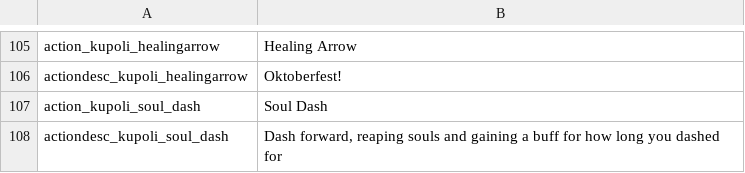
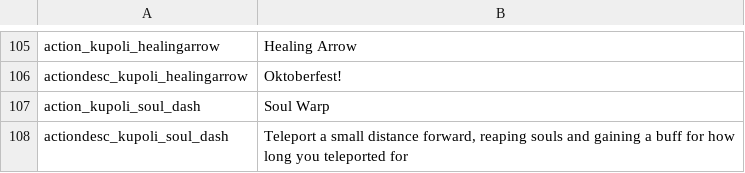
Before and after one commit to SiriMoel/souls, a CSV file: files/translations.csv, drawn as a sheet; only a part is shown, gaps mark what is left out.

Commit message:
wip soul dash/warp

```diff
--- a/files/translations.csv
+++ b/files/translations.csv
@@ -106,3 +106,3 @@ action_kupoli_healingarrow,"Healing Arrow",,,,,,,,,,,,
 actiondesc_kupoli_healingarrow,"Oktoberfest!",,,,,,,,,,,,
-action_kupoli_soul_dash,"Soul Dash",,,,,,,,,,,,
-actiondesc_kupoli_soul_dash,"Dash forward, reaping souls and gaining a buff for how long you dashed for",,,,,,,,,,,,
+action_kupoli_soul_dash,"Soul Warp",,,,,,,,,,,,
+actiondesc_kupoli_soul_dash,"Teleport a small distance forward, reaping souls and gaining a buff for how long you teleported for",,,,,,,,,,,,
```
Also changed, not shown: 13 other files.
